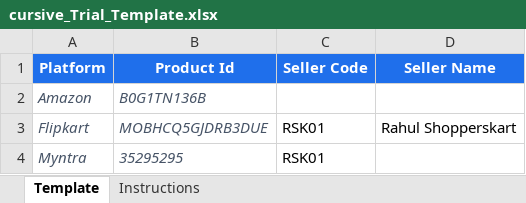
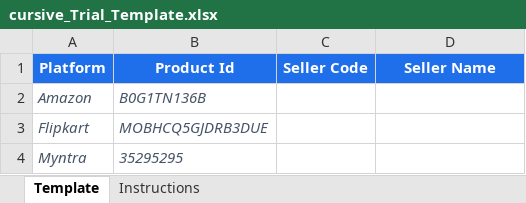
Before and after one commit to ankit03sethi/ankit03sethi.github.io, an Excel workbook: pdtracker/cursive_Trial_Template.xlsx, sheet Template, drawn as a sheet; values as stored, in another font and other column widths than the file's, no borders; the diff names each change by its address in the sheet, - before the commit and + after, or states it on an @@ line.

```diff
--- a/pdtracker/cursive_Trial_Template.xlsx (sheet Template)
+++ b/pdtracker/cursive_Trial_Template.xlsx (sheet Template)
-C3:C4 (Seller Code): RSK01
+C3:C4 (Seller Code): (empty)
-D3 (Seller Name): Rahul Shopperskart
+D3 (Seller Name): (empty)
```
Also changed, not shown: sheet Instructions.
